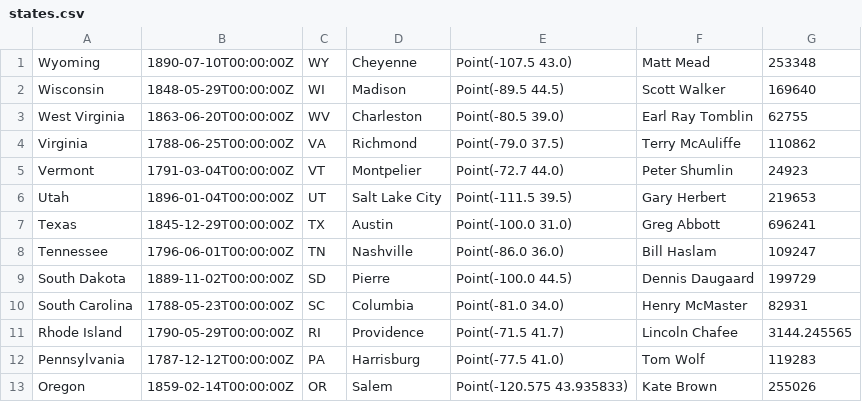
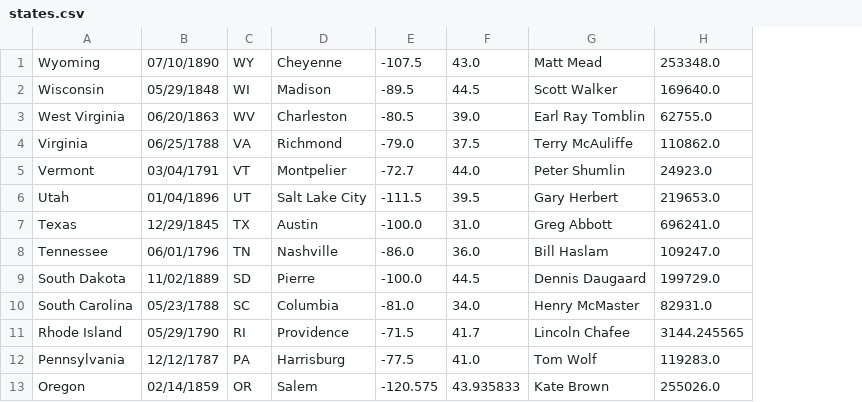
Before and after one commit to bwilk7/regex_starter_code, a CSV file: states.csv, drawn as a sheet; only a part is shown; removed rows and columns are numbered as before the commit, all else as after; the diff names each change by its address in the sheet, - before the commit and + after, or states it on an @@ line.

Commit message:
Fixed states.csv formatting

```diff
--- a/states.csv
+++ b/states.csv
-column B, rows 1-13: 1890-07-10T00:00:00Z | 1848-05-29T00:00:00Z | 1863-06-20T00:00:00Z | 1788-06-25T00:00:00Z | 1791-03-04T00:00:00Z | 1896-01-04T00:00:00Z | 1845-12-29T00:00:00Z | 1796-06-01T00:00:00Z | 1889-11-02T00:00:00Z | 1788-05-23T00:00:00Z | 1790-05-29T00:00:00Z | 1787-12-12T00:00:00Z | 1859-02-14T00:00:00Z
+column B, rows 1-13: 07/10/1890 | 05/29/1848 | 06/20/1863 | 06/25/1788 | 03/04/1791 | 01/04/1896 | 12/29/1845 | 06/01/1796 | 11/02/1889 | 05/23/1788 | 05/29/1790 | 12/12/1787 | 02/14/1859
-column E, rows 1-13: Point(-107.5 43.0) | Point(-89.5 44.5) | Point(-80.5 39.0) | Point(-79.0 37.5) | Point(-72.7 44.0) | Point(-111.5 39.5) | Point(-100.0 31.0) | Point(-86.0 36.0) | Point(-100.0 44.5) | Point(-81.0 34.0) | Point(-71.5 41.7) | Point(-77.5 41.0) | Point(-120.575 43.935833)
+column E, rows 1-13: -107.5 | -89.5 | -80.5 | -79.0 | -72.7 | -111.5 | -100.0 | -86.0 | -100.0 | -81.0 | -71.5 | -77.5 | -120.575
+column F, rows 1-13: 43.0 | 44.5 | 39.0 | 37.5 | 44.0 | 39.5 | 31.0 | 36.0 | 44.5 | 34.0 | 41.7 | 41.0 | 43.935833
-column G, rows 1-13: 253348 | 169640 | 62755 | 110862 | 24923 | 219653 | 696241 | 109247 | 199729 | 82931 | 3144.245565 | 119283 | 255026
+column H, rows 1-13: 253348.0 | 169640.0 | 62755.0 | 110862.0 | 24923.0 | 219653.0 | 696241.0 | 109247.0 | 199729.0 | 82931.0 | 3144.245565 | 119283.0 | 255026.0
```
